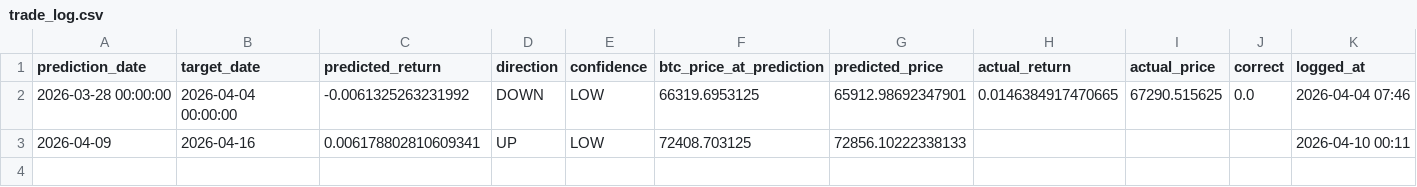
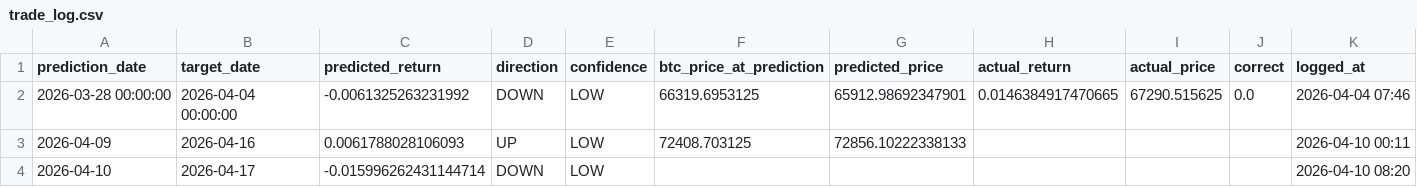
Before and after one commit to Marc-Seger/bitcoin-price-predictor-v2, a CSV file: app/data/trade_log.csv, drawn as a sheet.

```diff
--- a/app/data/trade_log.csv
+++ b/app/data/trade_log.csv
@@ -2,2 +2,3 @@ prediction_date,target_date,predicted_return,direction,confidence,btc_price_at_p
 2026-03-28 00:00:00,2026-04-04 00:00:00,-0.0061325263231992,DOWN,LOW,66319.6953125,65912.98692347901,0.0146384917470665,67290.515625,0.0,2026-04-04 07:46
-2026-04-09,2026-04-16,0.006178802810609341,UP,LOW,72408.703125,72856.10222338133,,,,2026-04-10 00:11
+2026-04-09,2026-04-16,0.0061788028106093,UP,LOW,72408.703125,72856.10222338133,,,,2026-04-10 00:11
+2026-04-10,2026-04-17,-0.015996262431144714,DOWN,LOW,,,,,,2026-04-10 08:20
```
